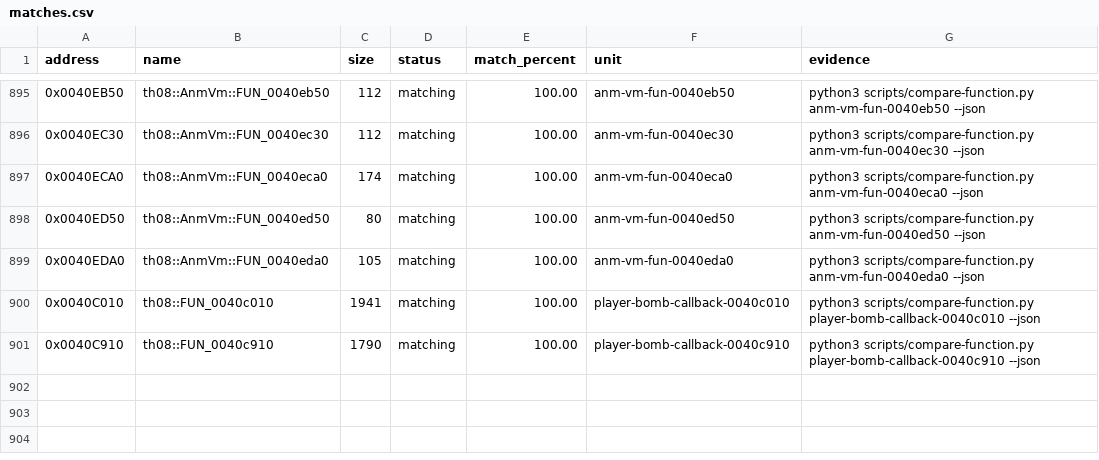
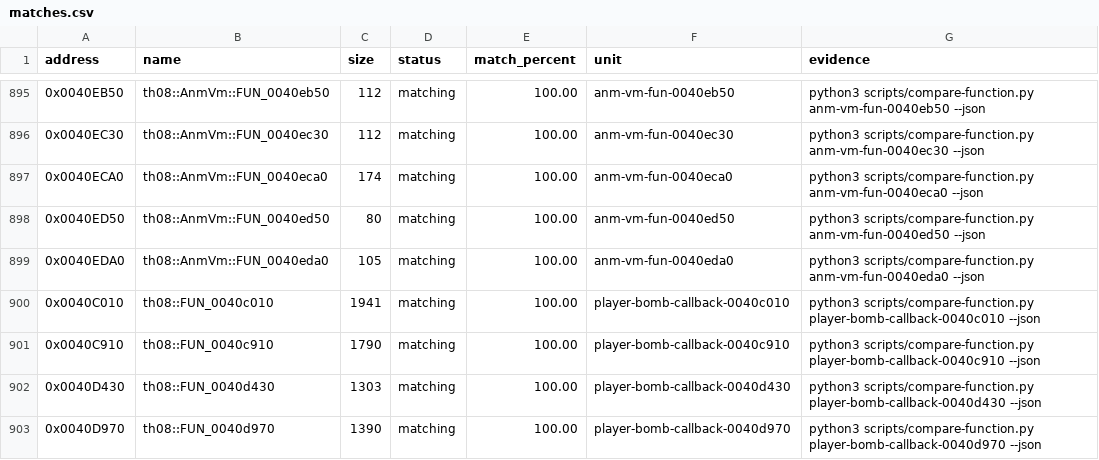
Before and after one commit to N0zoM1z0/th08, a CSV file: config/matches.csv, drawn as a sheet; only a part is shown, gaps mark what is left out.

Commit message:
gpt-web: reconstruct player magic bomb callbacks

```diff
--- a/config/matches.csv
+++ b/config/matches.csv
@@ -901 +901,3 @@ address,name,size,status,match_percent,unit,evidence
 0x0040C910,th08::FUN_0040c910,1790,matching,100.00,player-bomb-callback-0040c910,python3 scripts/compare-function.py player-bomb-callback-0040c910 --json
+0x0040D430,th08::FUN_0040d430,1303,matching,100.00,player-bomb-callback-0040d430,python3 scripts/compare-function.py player-bomb-callback-0040d430 --json
+0x0040D970,th08::FUN_0040d970,1390,matching,100.00,player-bomb-callback-0040d970,python3 scripts/compare-function.py player-bomb-callback-0040d970 --json
```
Also changed, not shown: config/implemented.csv, config/mapping.csv, 7 other files.
